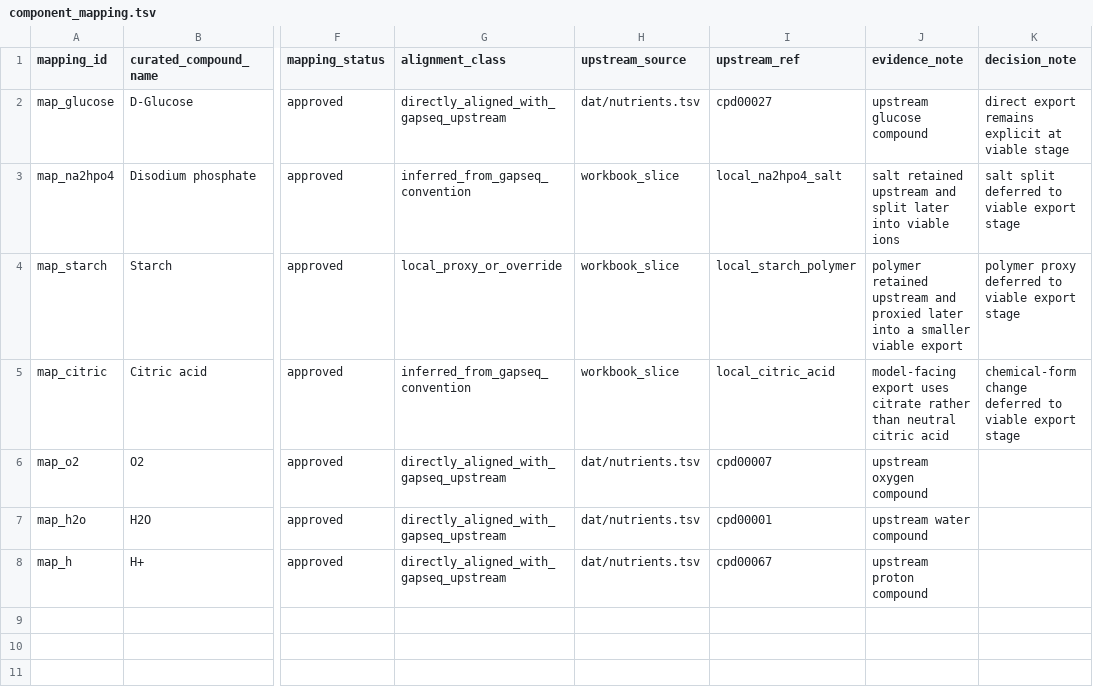
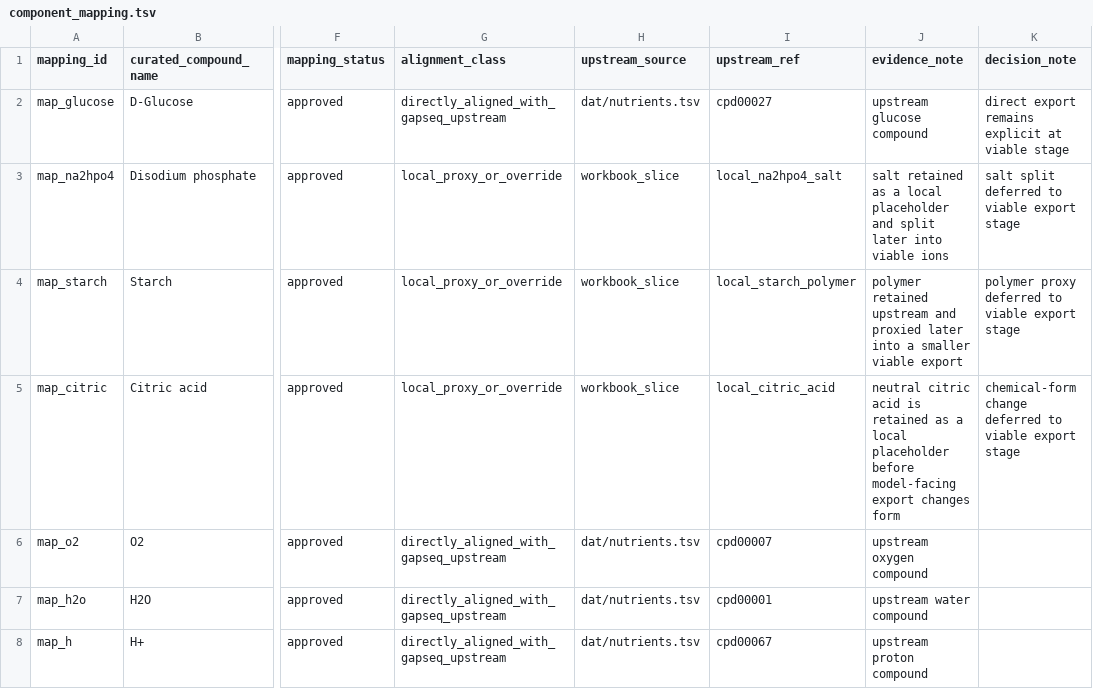
Before and after one commit to andy-m-g/gem-medium-pipeline, a TSV file: examples/cim_inspired_slice/component_mapping.tsv, drawn as a sheet; only a part is shown, gaps mark what is left out; the diff names each change by its address in the sheet, - before the commit and + after, or states it on an @@ line.

```diff
--- a/examples/cim_inspired_slice/component_mapping.tsv
+++ b/examples/cim_inspired_slice/component_mapping.tsv
-G3 (alignment_class): inferred_from_gapseq_convention
+G3 (alignment_class): local_proxy_or_override
-J3 (evidence_note): salt retained upstream and split…
+J3 (evidence_note): salt retained as a local placeholder and split…
-G5 (alignment_class): inferred_from_gapseq_convention
+G5 (alignment_class): local_proxy_or_override
-J5 (evidence_note): model-facing export uses citrate rather than neutral citric acid
+J5 (evidence_note): neutral citric acid is retained as a local placeholder before model-facing export changes form
```
Also changed, not shown: examples/cim_inspired_slice/chemical_form_rules.tsv, exports/media/cimproto/cimproto_draft_01/final_medium_export.tsv, 5 other files.
